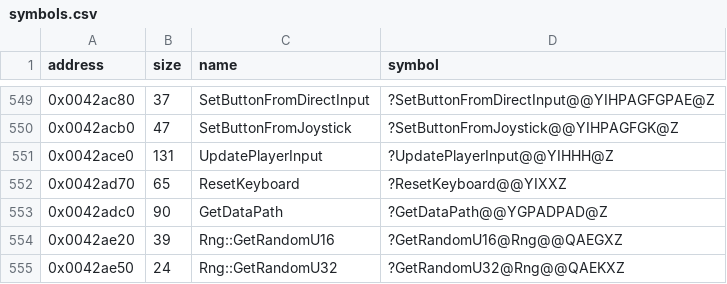
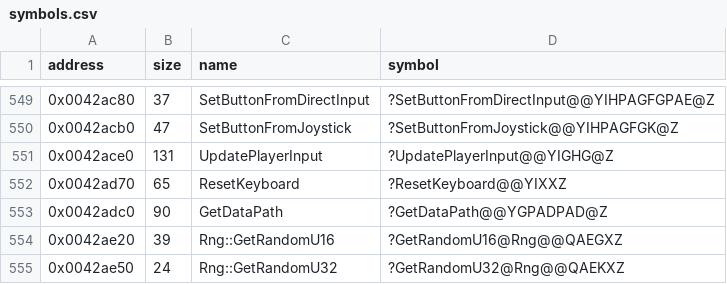
Before and after one commit to Cirno-Labs/th09, a CSV file: config/symbols.csv, drawn as a sheet; only a part is shown, gaps mark what is left out.

Commit message:
Preserve the word input ABI (0x42ace0)
Use WORD for UpdatePlayerInput arguments and its result. The original
netplay caller loads packed words without clearing the upper bits.
The callee remains a 131-byte match.

```diff
--- a/config/symbols.csv
+++ b/config/symbols.csv
@@ -550,3 +550,3 @@ address,size,name,symbol
 0x0042acb0,47,SetButtonFromJoystick,?SetButtonFromJoystick@@YIHPAGFGK@Z
-0x0042ace0,131,UpdatePlayerInput,?UpdatePlayerInput@@YIHHH@Z
+0x0042ace0,131,UpdatePlayerInput,?UpdatePlayerInput@@YIGHG@Z
 0x0042ad70,65,ResetKeyboard,?ResetKeyboard@@YIXXZ
```
Also changed, not shown: 2 other files.
